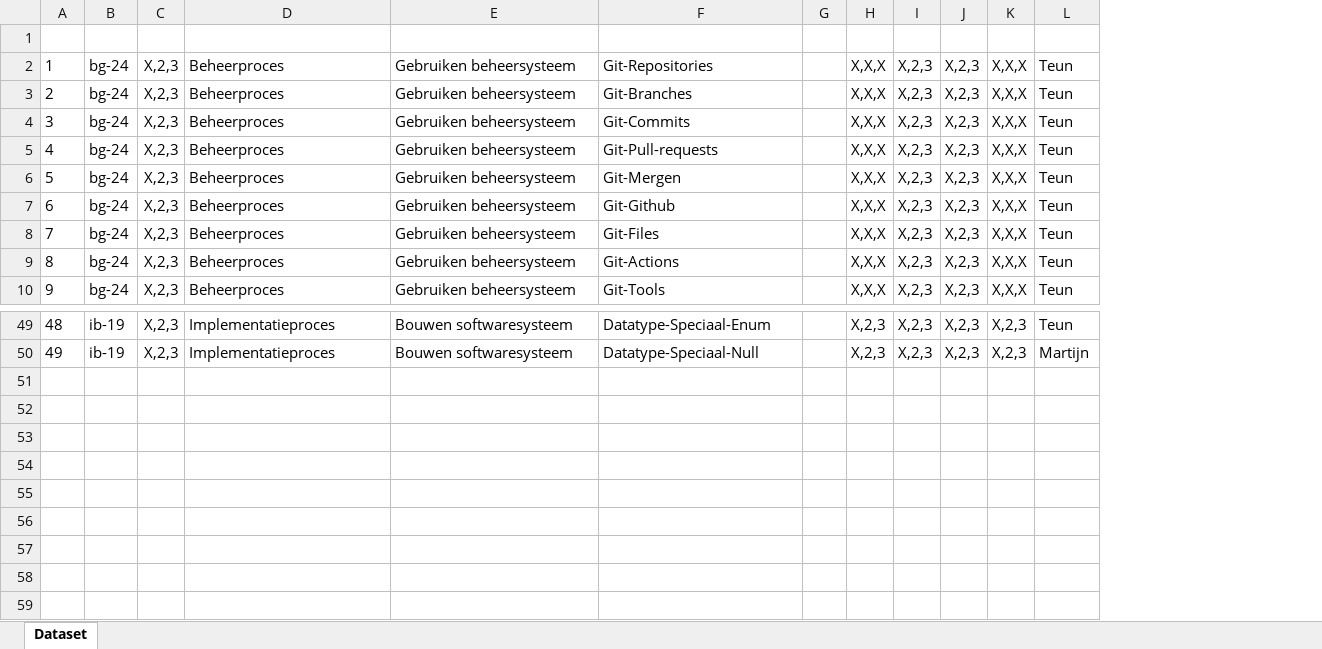
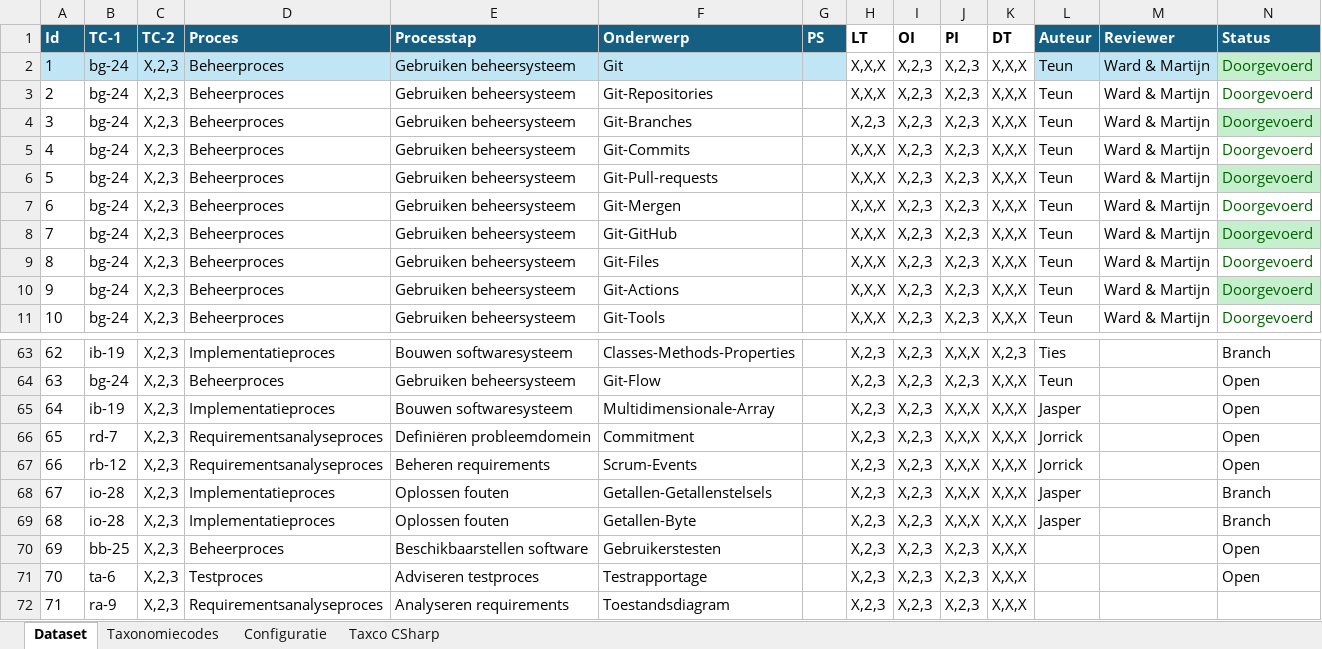
Before and after one commit to Windesheim-HBO-ICT/Leerlijn-Content-SE, an Excel workbook: .github/dataset.xlsx, sheet Dataset, drawn as a sheet; only a part is shown, gaps mark what is left out; values as stored, in another font and other column widths than the file's, no borders; conditional formats and table styles not drawn; addresses are those after the commit; the diff covers the shown part only; the diff names each change by its address in the sheet, - before the commit and + after, or states it on an @@ line.

Commit message:
Update dataset.xlsx

```diff
--- a/.github/dataset.xlsx (sheet Dataset)
+++ b/.github/dataset.xlsx (sheet Dataset)
+sheet tab: Taxonomiecodes
+sheet tab: Configuratie
+sheet tab: Taxco CSharp
+column M (Reviewer), rows 3-11: all Ward & Martijn
+column N (Status), rows 3-11: all Doorgevoerd; row 63: Branch; row 65: Open
-A1:G1 fill: none
+A1:G1 fill: #156082
-H1:K1 text colour: #FFFFFF
+H1:K1 text colour: black
-L1 fill: none
+L1 fill: #156082
+row 2: 1 | bg-24 | X,2,3 | Beheerproces | Gebruiken beheersysteem | Git |  | X,X,X | X,2,3 | X,2,3 | X,X,X | Teun | Ward & Martijn | Doorgevoerd
@@ column A (Id) renumbered between rows 3 and 65 @@
-H4 (LT): X,X,X
+H4 (LT): X,2,3
-F8 (Onderwerp): Git-Github
+F8 (Onderwerp): Git-GitHub
-F63 (Onderwerp): Datatype-Speciaal-Enum
+F63 (Onderwerp): Classes-Methods-Properties
-J63 (PI): X,2,3
+J63 (PI): X,X,X
-L63 (Auteur): Teun
+L63 (Auteur): Ties
+row 64: 63 | bg-24 | X,2,3 | Beheerproces | Gebruiken beheersysteem | Git-Flow |  | X,2,3 | X,2,3 | X,2,3 | X,X,X | Teun |  | Open
-F65 (Onderwerp): Datatype-Speciaal-Null
+F65 (Onderwerp): Multidimensionale-Array
-J65 (PI): X,2,3
+J65 (PI): X,X,X
-K65 (DT): X,2,3
+K65 (DT): X,X,X
-L65 (Auteur): Martijn
+L65 (Auteur): Jasper
+row 66: 65 | rd-7 | X,2,3 | Requirementsanalyseproces | Definiëren probleemdomein | Commitment |  | X,2,3 | X,2,3 | X,X,X | X,X,X | Jorrick |  | Open
+row 67: 66 | rb-12 | X,2,3 | Requirementsanalyseproces | Beheren requirements | Scrum-Events |  | X,2,3 | X,2,3 | X,X,X | X,X,X | Jorrick |  | Open
+row 68: 67 | io-28 | X,2,3 | Implementatieproces | Oplossen fouten | Getallen-Getallenstelsels |  | X,2,3 | X,2,3 | X,X,X | X,X,X | Jasper |  | Branch
+row 69: 68 | io-28 | X,2,3 | Implementatieproces | Oplossen fouten | Getallen-Byte |  | X,2,3 | X,2,3 | X,X,X | X,X,X | Jasper |  | Branch
+row 70: 69 | bb-25 | X,2,3 | Beheerproces | Beschikbaarstellen software | Gebruikerstesten |  | X,2,3 | X,2,3 | X,2,3 | X,X,X |  |  | Open
+row 71: 70 | ta-6 | X,2,3 | Testproces | Adviseren testproces | Testrapportage |  | X,2,3 | X,2,3 | X,2,3 | X,X,X |  |  | Open
+row 72: 71 | ra-9 | X,2,3 | Requirementsanalyseproces | Analyseren requirements | Toestandsdiagram |  | X,2,3 | X,2,3 | X,2,3 | X,X,X
```
Also changed, not shown: 14 added rows, 1 removed row and 81 edited cells elsewhere in this sheet.
